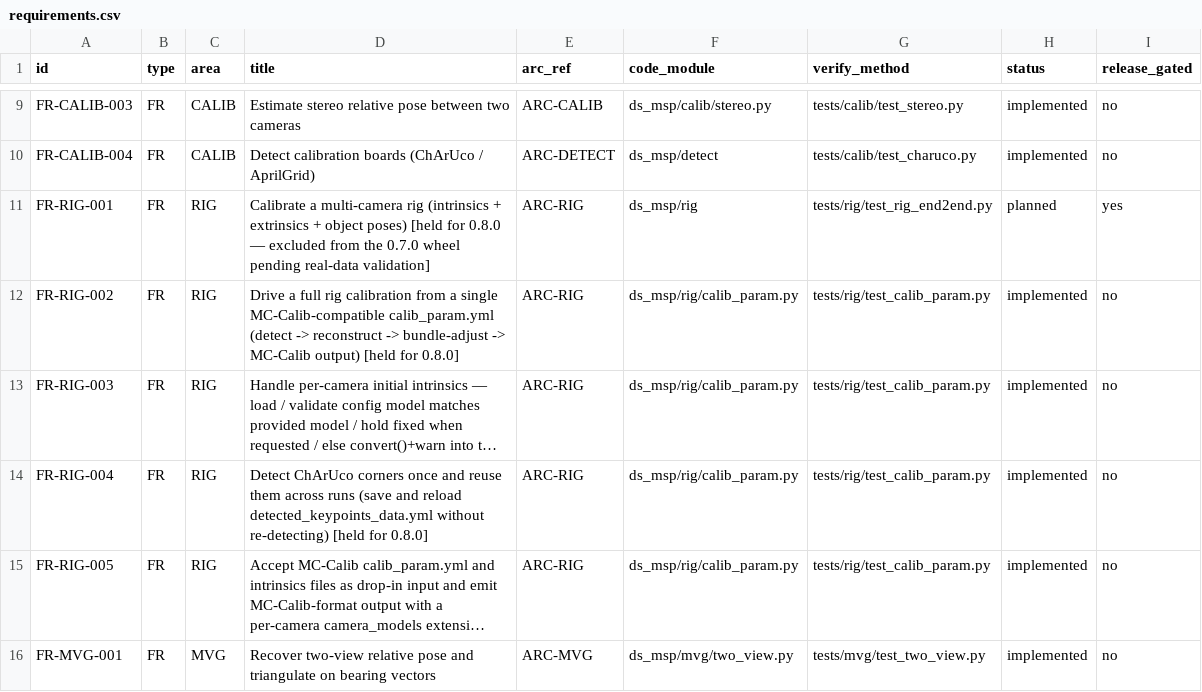
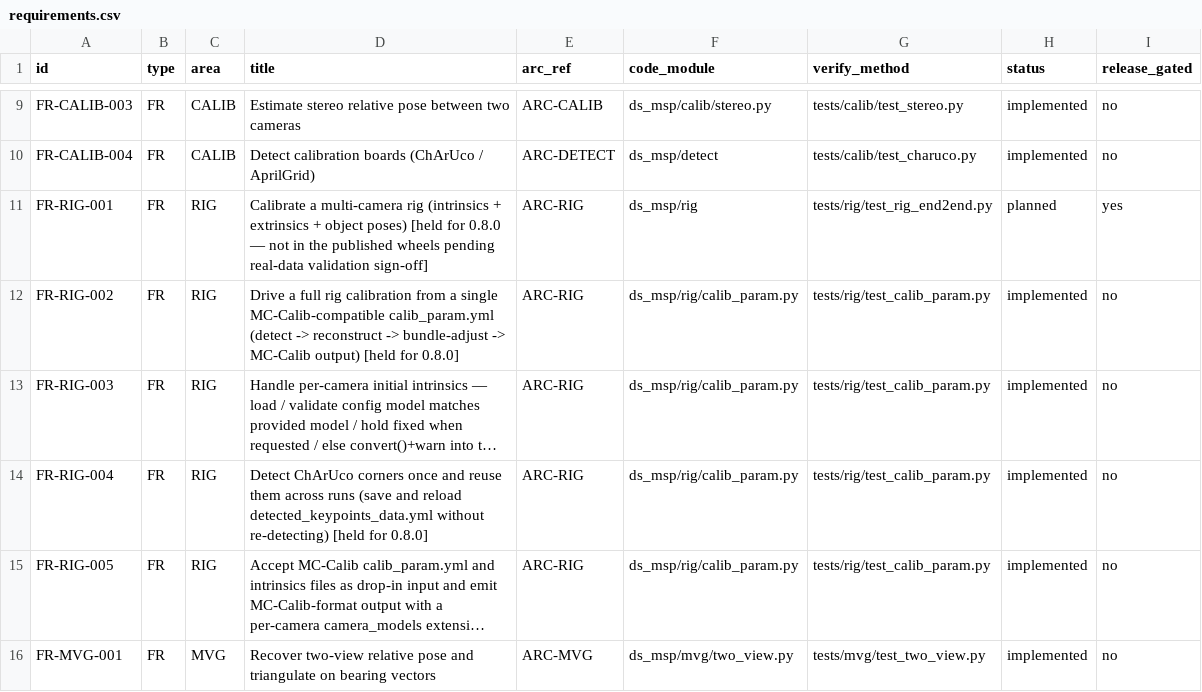
Before and after one commit to Munna-Manoj/DS-MSP, a CSV file: docs/process/srs/requirements.csv, drawn as a sheet; only a part is shown, gaps mark what is left out; long unchanged cells end in ….

```diff
--- a/docs/process/srs/requirements.csv
+++ b/docs/process/srs/requirements.csv
@@ -10,3 +10,3 @@ FR-CALIB-003,FR,CALIB,Estimate stereo relative pose between two cameras,ARC-CALI
 FR-CALIB-004,FR,CALIB,Detect calibration boards (ChArUco / AprilGrid),ARC-DETECT,ds_msp/detect,tests/calib/test_charuco.py,implemented,no
-FR-RIG-001,FR,RIG,Calibrate a multi-camera rig (intrinsics + extrinsics + object poses) [held for 0.8.0 — excluded from the 0.7.0 wheel pending real-data validation],ARC-RIG,ds_msp/rig,tests/rig/test_rig_end2end.py,planned,yes
+FR-RIG-001,FR,RIG,Calibrate a multi-camera rig (intrinsics + extrinsics + object poses) [held for 0.8.0 — not in the published wheels pending real-data validation sign-off],ARC-RIG,ds_msp/rig,tests/rig/test_rig_end2end.py,planned,yes
 FR-RIG-002,FR,RIG,Drive a full rig calibration from a single MC-Calib-compatible calib_param.yml (detect -> reconstruct -> bundle-adjust -> MC-Calib output) [held for 0.8.0],ARC-RIG,ds_msp/rig/calib_param.py,tests/rig/test_calib_param.py,implemented,no
```
Also changed, not shown: 1 other file.
